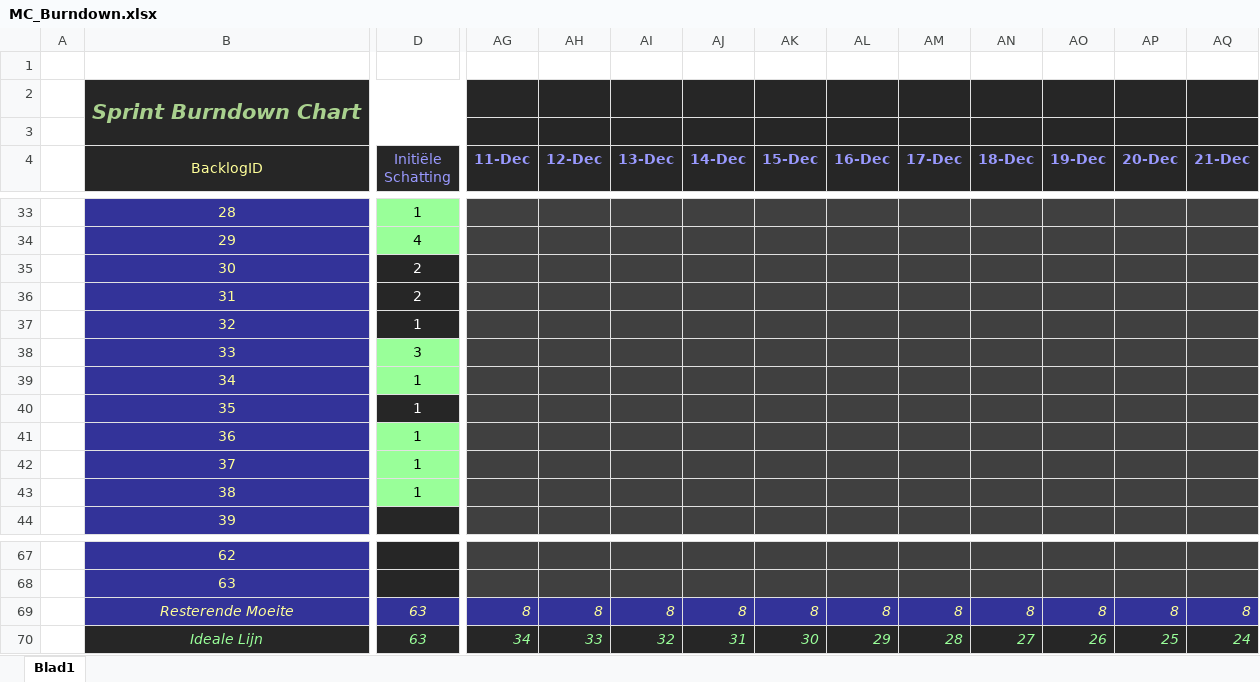
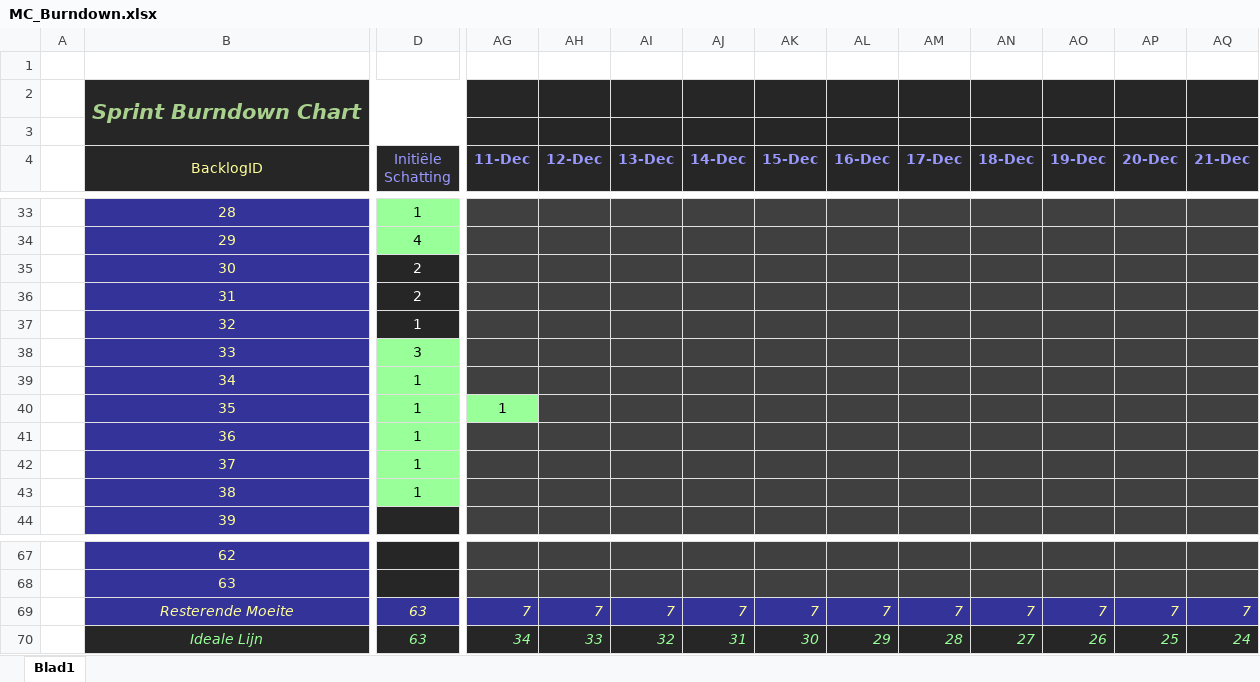
Before and after one commit to Allen16081992/MunicipalC, an Excel workbook: documentation/MC_Burndown.xlsx, sheet Blad1, drawn as a sheet; only a part is shown, gaps mark what is left out; values as stored, in another font and other column widths than the file's, no borders; charts and pictures not drawn; the diff covers the shown part only; the diff names each change by its address in the sheet, - before the commit and + after, or states it on an @@ line.

```diff
--- a/documentation/MC_Burndown.xlsx (sheet Blad1)
+++ b/documentation/MC_Burndown.xlsx (sheet Blad1)
@@ D40 fill: #262626 → #99FF99, text colour: #FFFFFF → black @@
-AG40 (11-Dec): (empty)
+AG40 (11-Dec): 1
-AG40 fill: #404040
+AG40 fill: #99FF99
-AG69 (11-Dec): 8
+AG69 (11-Dec): 7
-AH69 (12-Dec): 8
+AH69 (12-Dec): 7
-AI69 (13-Dec): 8
+AI69 (13-Dec): 7
-AJ69 (14-Dec): 8
+AJ69 (14-Dec): 7
-AK69 (15-Dec): 8
+AK69 (15-Dec): 7
-AL69 (16-Dec): 8
+AL69 (16-Dec): 7
-AM69 (17-Dec): 8
+AM69 (17-Dec): 7
-AN69 (18-Dec): 8
+AN69 (18-Dec): 7
-AO69 (19-Dec): 8
+AO69 (19-Dec): 7
-AP69 (20-Dec): 8
+AP69 (20-Dec): 7
-AQ69 (21-Dec): 8
+AQ69 (21-Dec): 7
```
Also changed, not shown: 36 edited cells and cell formats elsewhere in this sheet, charts or pictures, 1 other file.
